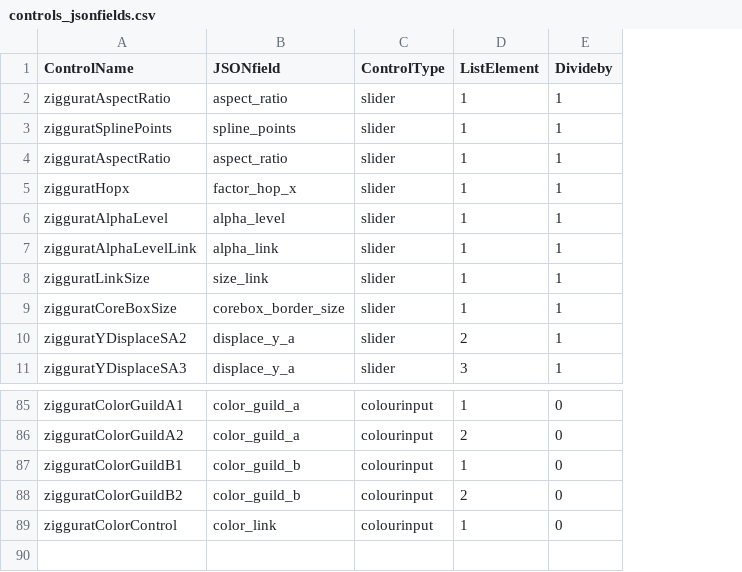
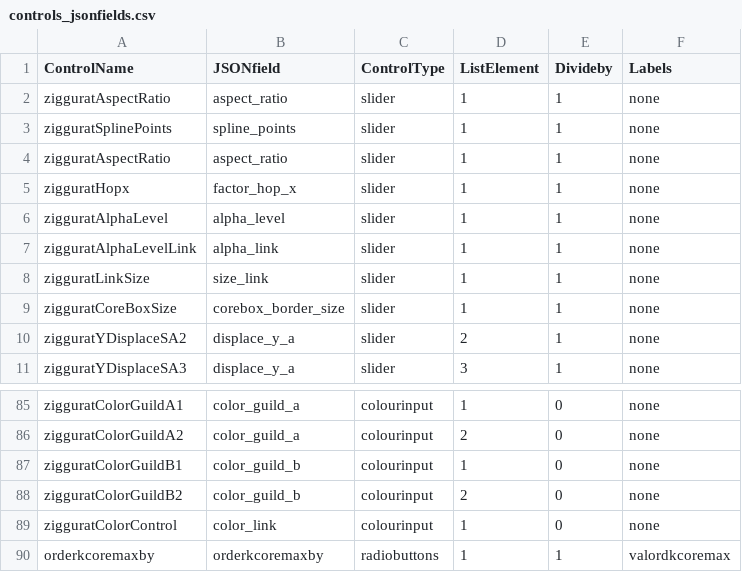
Before and after one commit to jgalgarra/bipartgraph, a CSV file: resources/controls_jsonfields.csv, drawn as a sheet; only a part is shown, gaps mark what is left out; the diff names each change by its address in the sheet, - before the commit and + after, or states it on an @@ line.

Commit message:
Optional order of kcore max, by radius or kdegree. Radio button added in configuration tab pane

```diff
--- a/resources/controls_jsonfields.csv
+++ b/resources/controls_jsonfields.csv
+column F (Labels), rows 2-11: all none; rows 85-89: all none
+row 90: orderkcoremaxby | orderkcoremaxby | radiobuttons | 1 | 1 | valordkcoremax
```
Also changed, not shown: conf/datossafefiles.csv, conf/labelcolors.csv, 9 other files.
